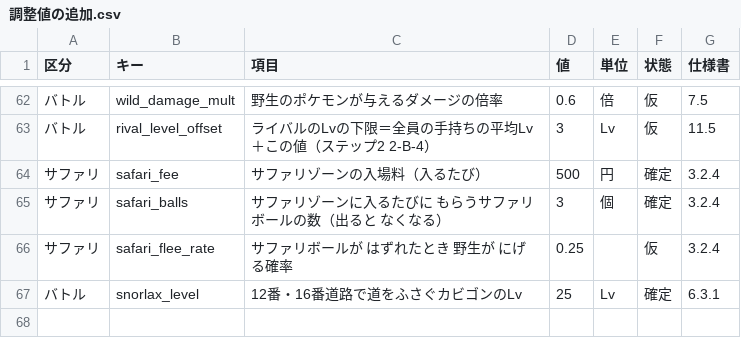
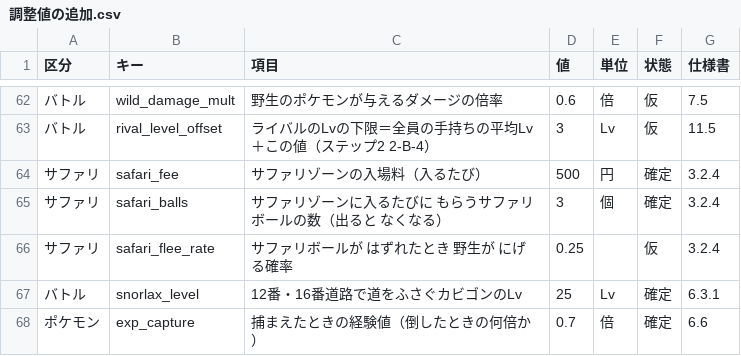
Before and after one commit to taro2368san-cyber/MYGAME, a CSV file: Assets/StreamingAssets/GameData/調整値の追加.csv, drawn as a sheet; only a part is shown, gaps mark what is left out.

```diff
--- a/Assets/StreamingAssets/GameData/調整値の追加.csv
+++ b/Assets/StreamingAssets/GameData/調整値の追加.csv
@@ -67 +67,2 @@
 バトル,snorlax_level,12番・16番道路で道をふさぐカビゴンのLv,25,Lv,確定,6.3.1
+ポケモン,exp_capture,捕まえたときの経験値（倒したときの何倍か）,0.7,倍,確定,6.6
```
Also changed, not shown: 設計メモ/調整値の追加.csv, 3 other files.
